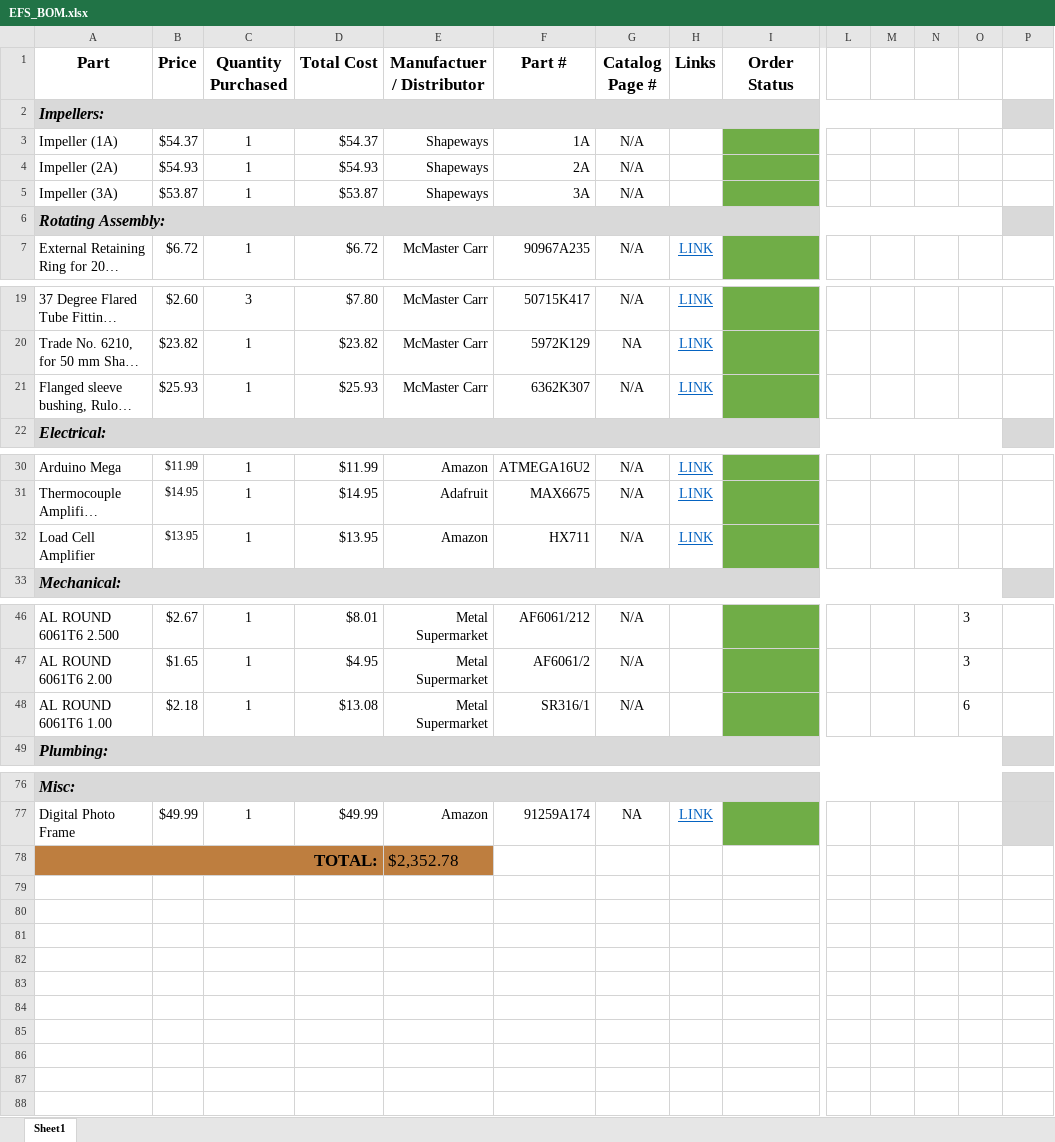
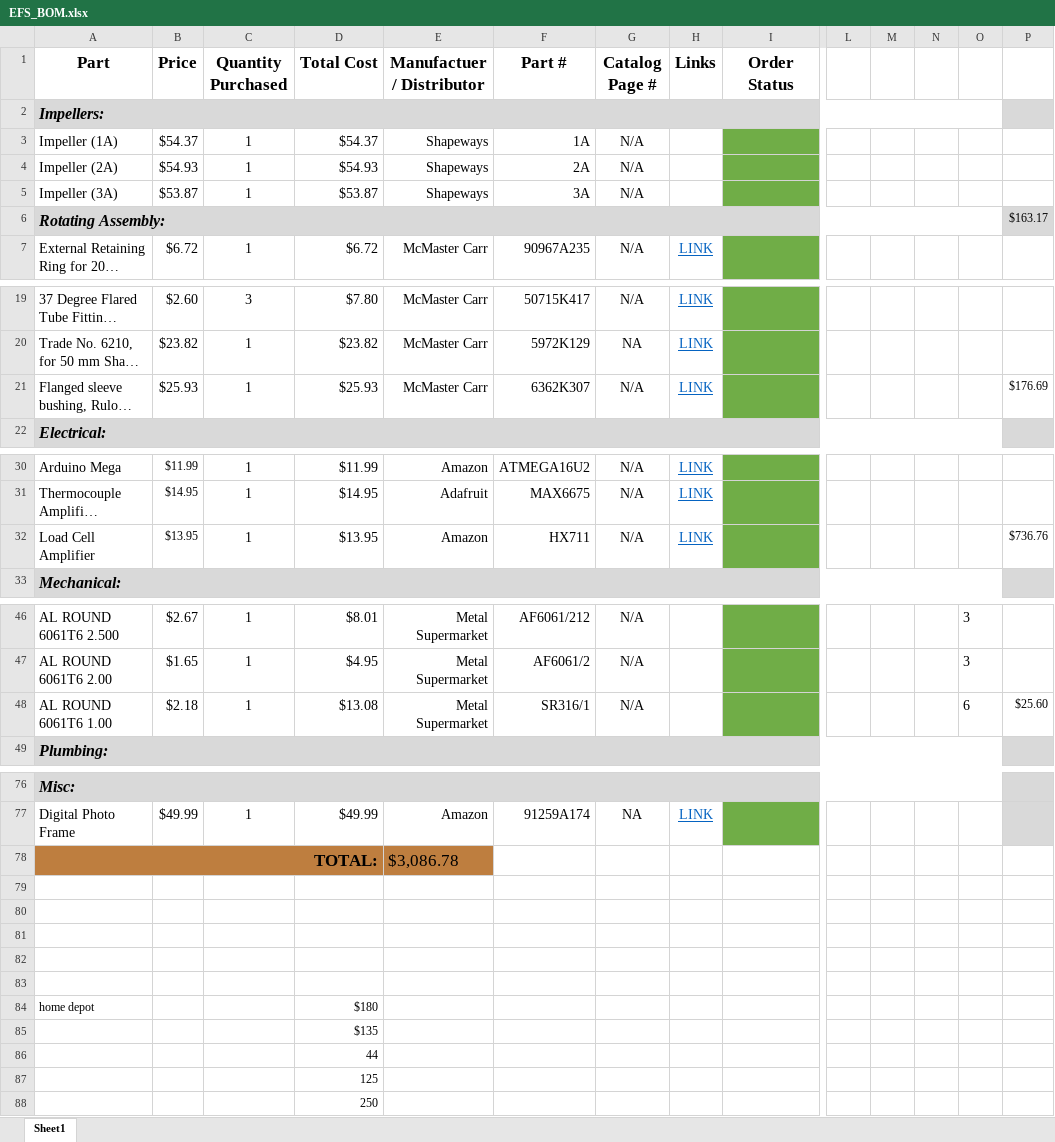
Before and after one commit to psas/electric-feed-system-prototype, an Excel workbook: Purchasing/EFS_BOM.xlsx, sheet Sheet1, drawn as a sheet; only a part is shown, gaps mark what is left out; long unchanged cells end in …; values as stored, in another font and other column widths than the file's, no borders; charts and pictures not drawn; rows hold the shown columns only; the diff covers the shown part only; the diff names each change by its address in the sheet, - before the commit and + after, or states it on an @@ line.

```diff
--- a/Purchasing/EFS_BOM.xlsx (sheet Sheet1)
+++ b/Purchasing/EFS_BOM.xlsx (sheet Sheet1)
-P6: (empty)
+P6: $163.17
-P21: (empty)
+P21: $176.69
-P32: (empty)
+P32: $736.76
-P48: (empty)
+P48: $25.60
-E78 (Manufactuer / Distributor): $2,352.78
+E78 (Manufactuer / Distributor): $3,086.78
+row 79: (empty)
+row 80: (empty)
+row 81: (empty)
+row 82: (empty)
+row 83: (empty)
+row 84: home depot |  |  | $180
+row 85:  |  |  | $135
+row 86:  |  |  | 44
+row 87:  |  |  | 125
+row 88:  |  |  | 250
```
Also changed, not shown: 1 edited cell elsewhere in this sheet, charts or pictures, Docs/Presentations/Slides/WiT.xlsx, 1 other file.
